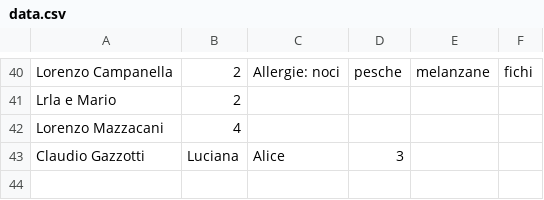
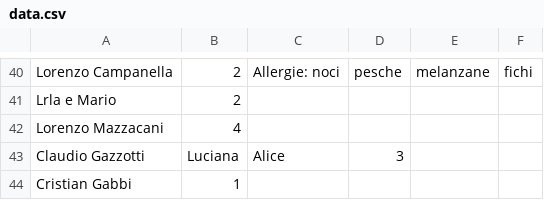
Before and after one commit to nicograzio/Sito_Matrimonio, a CSV file: reservations/data.csv, drawn as a sheet; only a part is shown, gaps mark what is left out.

Commit message:
Aggiunta nuova prenotazione

```diff
--- a/reservations/data.csv
+++ b/reservations/data.csv
@@ -43 +43,2 @@ Lorenzo Mazzacani,4,
 Claudio Gazzotti, Luciana, Alice,3,
+Cristian Gabbi ,1,
```
